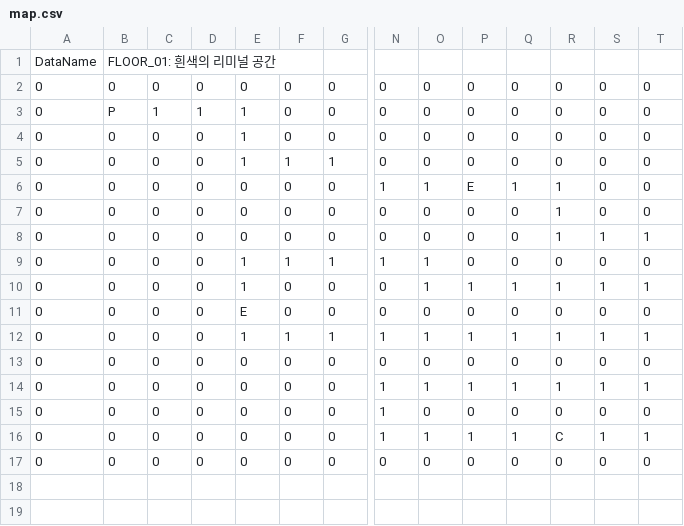
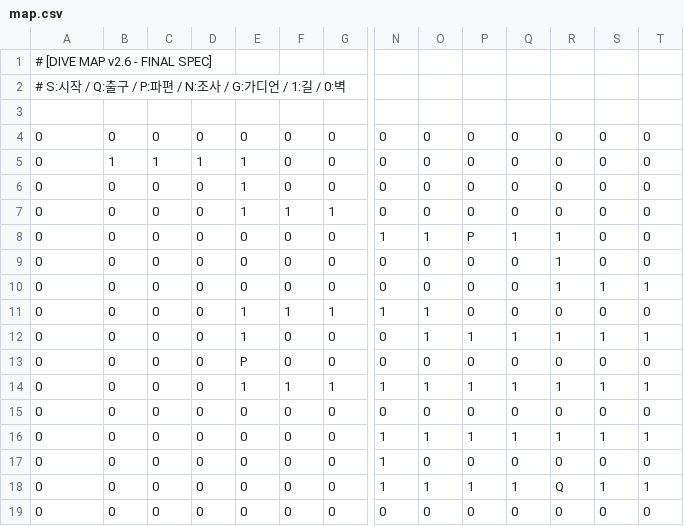
Before and after one commit to miracle205/dreamcatcher, a CSV file: map.csv, drawn as a sheet; only a part is shown, gaps mark what is left out; addresses are those after the commit; rows hold the shown columns only; the diff names each change by its address in the sheet, - before the commit and + after, or states it on an @@ line.

Commit message:
Update 03 map.csv

```diff
--- a/map.csv
+++ b/map.csv
+row 1: # [DIVE MAP v2.6 - FINAL SPEC]
+row 2: # S:시작 / Q:출구 / P:파편 / N:조사 / G:가디언 / 1:길 / 0:벽
-row 3: DataName | FLOOR_01: 흰색의 리미널 공간
+row 3: (empty)
-B5: P
+B5: 1
-P8: E
+P8: P
-E13: E
+E13: P
-R18: C
+R18: Q
```
